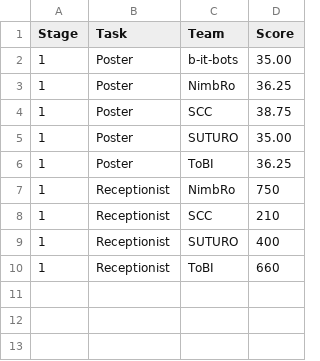
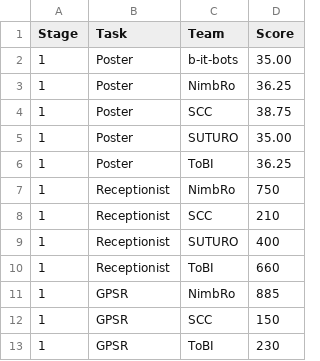
Before and after one commit to RoboCupAtHome/GermanOpen2025, a CSV file: scores.csv, drawn as a sheet; the diff names each change by its address in the sheet, - before the commit and + after, or states it on an @@ line.

Commit message:
update scores

```diff
--- a/scores.csv
+++ b/scores.csv
+row 11: 1 | GPSR | NimbRo | 885
+row 12: 1 | GPSR | SCC | 150
+row 13: 1 | GPSR | ToBI | 230
```
Also changed, not shown: 1 other file.
